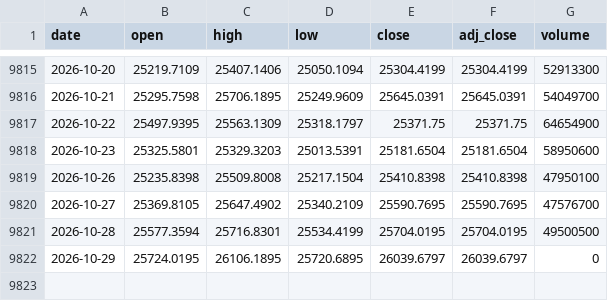
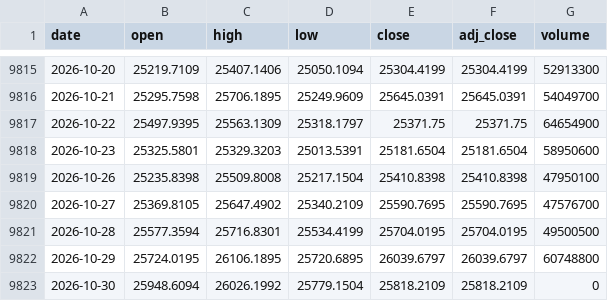
Before and after one commit to Rookiedevv/investe, a CSV file: data/prices/DAX.csv, drawn as a sheet; only a part is shown, gaps mark what is left out.

```diff
--- a/data/prices/DAX.csv
+++ b/data/prices/DAX.csv
@@ -9821,2 +9821,3 @@ date,open,high,low,close,adj_close,volume
 2026-10-28,25577.3594,25716.8301,25534.4199,25704.0195,25704.0195,49500500
-2026-10-29,25724.0195,26106.1895,25720.6895,26039.6797,26039.6797,0
+2026-10-29,25724.0195,26106.1895,25720.6895,26039.6797,26039.6797,60748800
+2026-10-30,25948.6094,26026.1992,25779.1504,25818.2109,25818.2109,0
```
Also changed, not shown: data/prices/BRENT.csv, data/prices/NDQ.csv, 23 other files.
